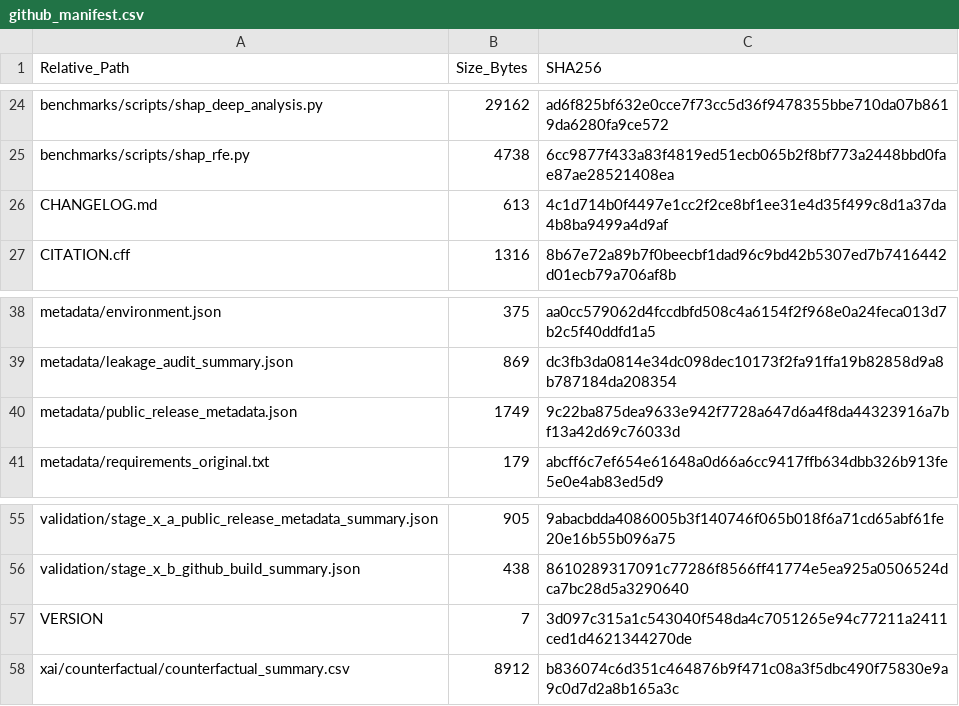
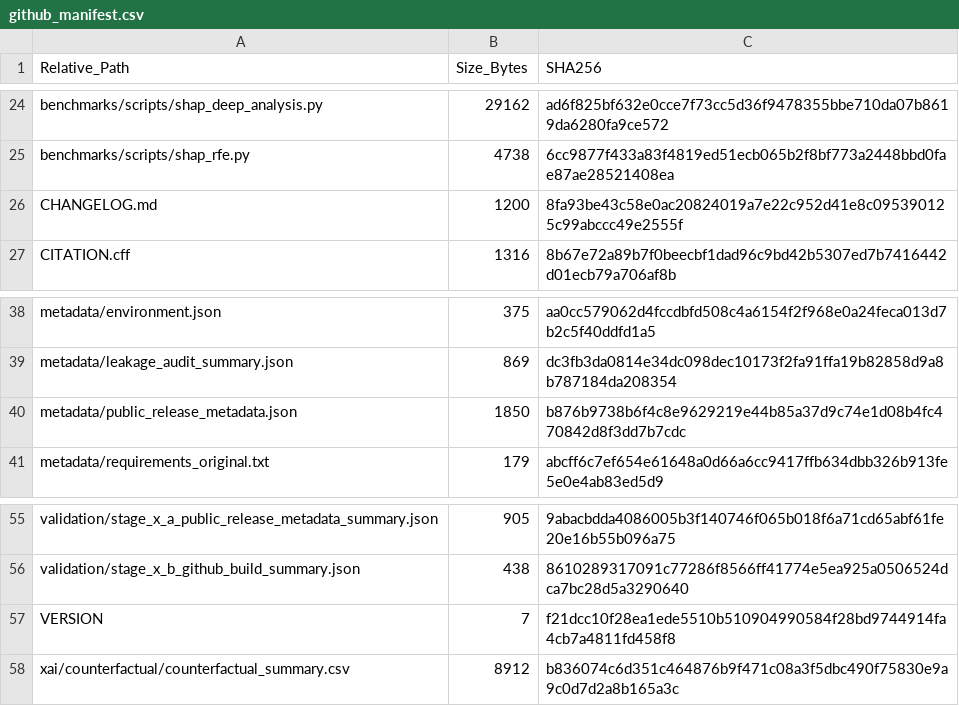
Before and after one commit to AhmedLotfy9513/malmem-leakage-aware-benchmark, a CSV file: github_manifest.csv, drawn as a sheet; only a part is shown, gaps mark what is left out.

```diff
--- a/github_manifest.csv
+++ b/github_manifest.csv
@@ -25,3 +25,3 @@ benchmarks/scripts/shap_deep_analysis.py,29162,ad6f825bf632e0cce7f73cc5d36f94783
 benchmarks/scripts/shap_rfe.py,4738,6cc9877f433a83f4819ed51ecb065b2f8bf773a2448bbd0fae87ae28521408ea
-CHANGELOG.md,613,4c1d714b0f4497e1cc2f2ce8bf1ee31e4d35f499c8d1a37da4b8ba9499a4d9af
+CHANGELOG.md,1200,8fa93be43c58e0ac20824019a7e22c952d41e8c095390125c99abccc49e2555f
 CITATION.cff,1316,8b67e72a89b7f0beecbf1dad96c9bd42b5307ed7b7416442d01ecb79a706af8b
@@ -39,3 +39,3 @@ metadata/environment.json,375,aa0cc579062d4fccdbfd508c4a6154f2f968e0a24feca013d7
 metadata/leakage_audit_summary.json,869,dc3fb3da0814e34dc098dec10173f2fa91ffa19b82858d9a8b787184da208354
-metadata/public_release_metadata.json,1749,9c22ba875dea9633e942f7728a647d6a4f8da44323916a7bf13a42d69c76033d
+metadata/public_release_metadata.json,1850,b876b9738b6f4c8e9629219e44b85a37d9c74e1d08b4fc470842d8f3dd7b7cdc
 metadata/requirements_original.txt,179,abcff6c7ef654e61648a0d66a6cc9417ffb634dbb326b913fe5e0e4ab83ed5d9
@@ -56,3 +56,3 @@ validation/stage_x_a_public_release_metadata_summary.json,905,9abacbdda4086005b3
 validation/stage_x_b_github_build_summary.json,438,8610289317091c77286f8566ff41774e5ea925a0506524dca7bc28d5a3290640
-VERSION,7,3d097c315a1c543040f548da4c7051265e94c77211a2411ced1d4621344270de
+VERSION,7,f21dcc10f28ea1ede5510b510904990584f28bd9744914fa4cb7a4811fd458f8
 xai/counterfactual/counterfactual_summary.csv,8912,b836074c6d351c464876b9f471c08a3f5dbc490f75830e9a9c0d7d2a8b165a3c
```
Also changed, not shown: 3 other files.
